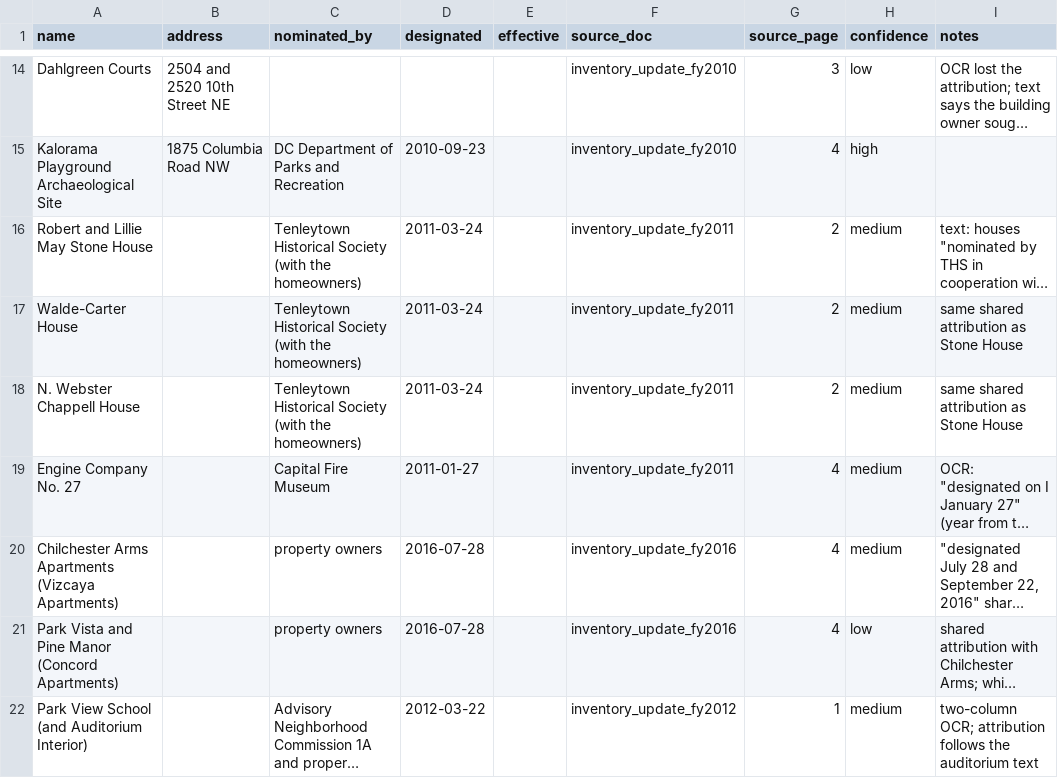
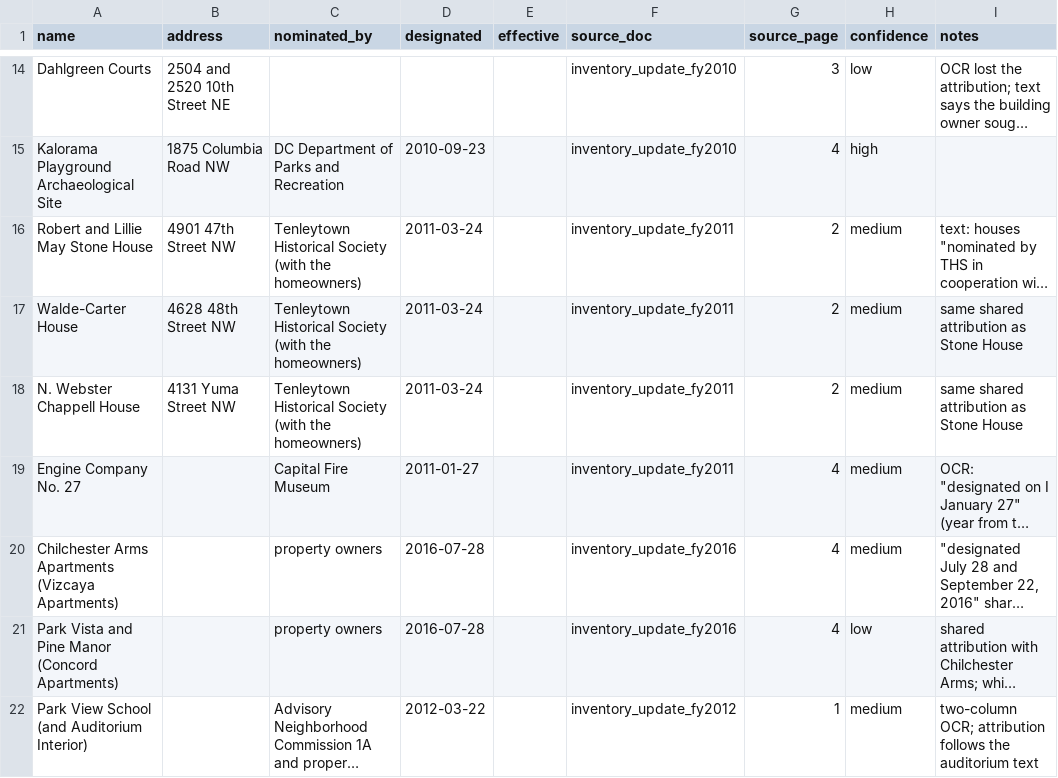
Before and after one commit to capital-commonsense/historic_designation, a CSV file: inputs/manual_designations.csv, drawn as a sheet; only a part is shown, gaps mark what is left out; long unchanged cells end in …; the diff names each change by its address in the sheet, - before the commit and + after, or states it on an @@ line.

```diff
--- a/inputs/manual_designations.csv
+++ b/inputs/manual_designations.csv
-B16 (address): (empty)
+B16 (address): 4901 47th Street NW
-B17 (address): (empty)
+B17 (address): 4628 48th Street NW
-B18 (address): (empty)
+B18 (address): 4131 Yuma Street NW
```
Also changed, not shown: data/analysis/coverage_by_year.csv, inputs/nomination_links.csv, 5 other files.
